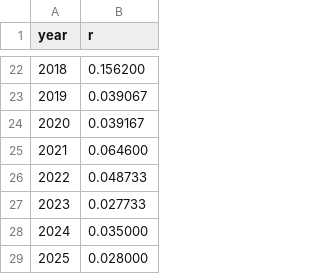
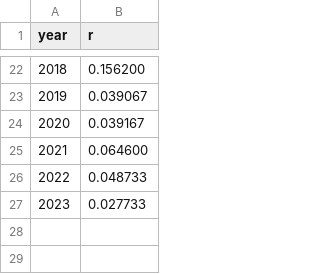
Before and after one commit to wangchenpei/simulator, a CSV file: data/offline/regions/cn_bond.csv, drawn as a sheet; only a part is shown, gaps mark what is left out.

```diff
--- a/data/offline/regions/cn_bond.csv
+++ b/data/offline/regions/cn_bond.csv
@@ -27,3 +27 @@ year,r
 2023,0.027733
-2024,0.035000
-2025,0.028000
```
Also changed, not shown: data/offline/regions/cn_equity.csv, data/offline/regions/jp_bond.csv, 13 other files.
